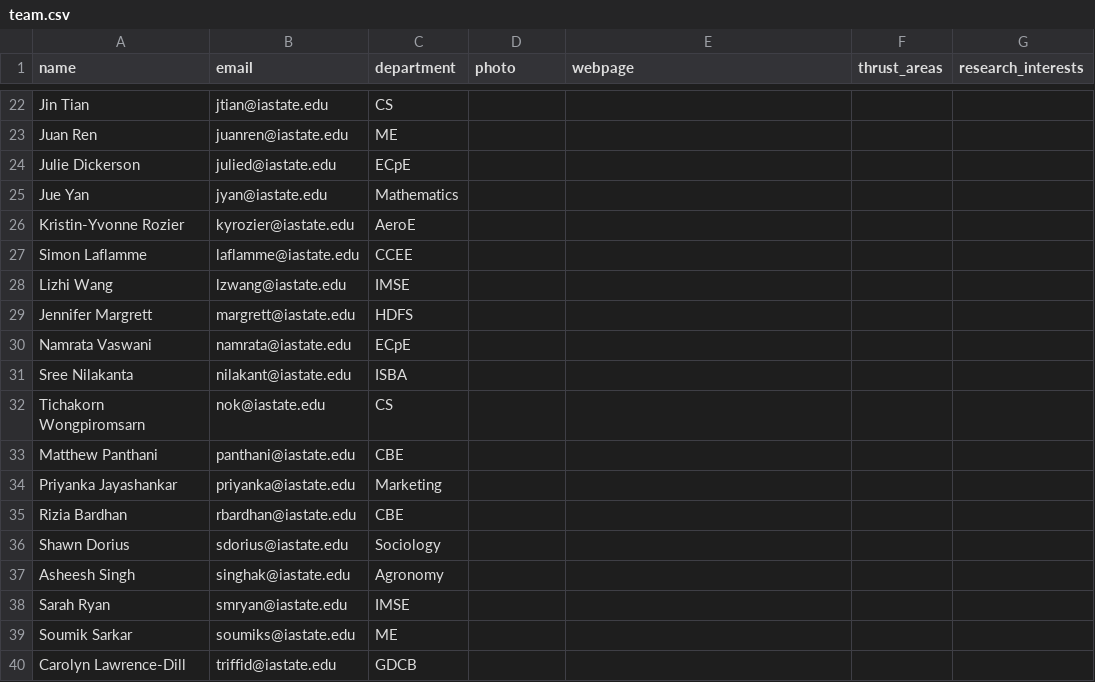
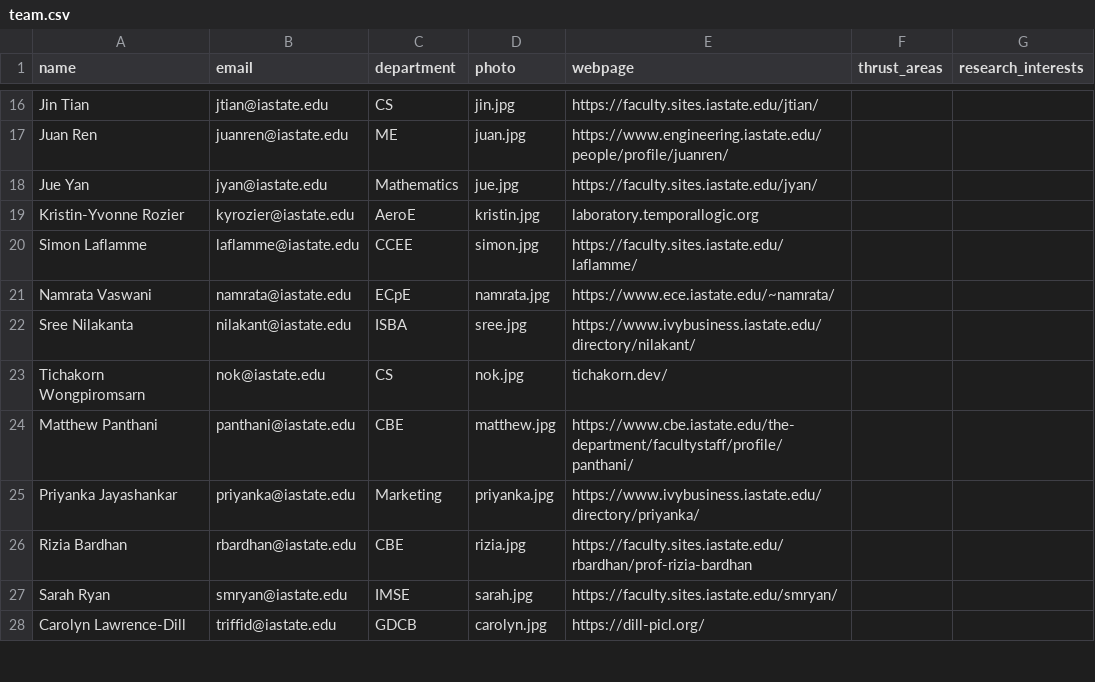
Before and after one commit to TranslationalAICenterISU/iastate_trac, a CSV file: _data/people/team.csv, drawn as a sheet; only a part is shown, gaps mark what is left out; removed rows and columns are numbered as before the commit, all else as after; the diff covers the shown part only; the diff names each change by its address in the sheet, - before the commit and + after, or states it on an @@ line.

```diff
--- a/_data/people/team.csv
+++ b/_data/people/team.csv
-D16 (photo): (empty)
+D16 (photo): jin.jpg
-E16 (webpage): (empty)
+E16 (webpage): https://faculty.sites.iastate.edu/jtian/
-D17 (photo): (empty)
+D17 (photo): juan.jpg
-E17 (webpage): (empty)
+E17 (webpage): https://www.engineering.iastate.edu/people/profile/juanren/
-row 24: Julie Dickerson | julied@iastate.edu | ECpE
-D18 (photo): (empty)
+D18 (photo): jue.jpg
-E18 (webpage): (empty)
+E18 (webpage): https://faculty.sites.iastate.edu/jyan/
-D19 (photo): (empty)
+D19 (photo): kristin.jpg
-E19 (webpage): (empty)
+E19 (webpage): laboratory.temporallogic.org
-D20 (photo): (empty)
+D20 (photo): simon.jpg
-E20 (webpage): (empty)
+E20 (webpage): https://faculty.sites.iastate.edu/laflamme/
-row 28: Lizhi Wang | lzwang@iastate.edu | IMSE
-row 29: Jennifer Margrett | margrett@iastate.edu | HDFS
-D21 (photo): (empty)
+D21 (photo): namrata.jpg
-E21 (webpage): (empty)
+E21 (webpage): https://www.ece.iastate.edu/~namrata/
-D22 (photo): (empty)
+D22 (photo): sree.jpg
-E22 (webpage): (empty)
+E22 (webpage): https://www.ivybusiness.iastate.edu/directory/nilakant/
-D23 (photo): (empty)
+D23 (photo): nok.jpg
-E23 (webpage): (empty)
+E23 (webpage): tichakorn.dev/
-D24 (photo): (empty)
+D24 (photo): matthew.jpg
-E24 (webpage): (empty)
+E24 (webpage): https://www.cbe.iastate.edu/the-department/facultystaff/profile/panthani/
-D25 (photo): (empty)
+D25 (photo): priyanka.jpg
-E25 (webpage): (empty)
+E25 (webpage): https://www.ivybusiness.iastate.edu/directory/priyanka/
-D26 (photo): (empty)
+D26 (photo): rizia.jpg
-E26 (webpage): (empty)
+E26 (webpage): https://faculty.sites.iastate.edu/rbardhan/prof-rizia-bardhan
-row 36: Shawn Dorius | sdorius@iastate.edu | Sociology
-row 37: Asheesh Singh | singhak@iastate.edu | Agronomy
-D27 (photo): (empty)
+D27 (photo): sarah.jpg
-E27 (webpage): (empty)
+E27 (webpage): https://faculty.sites.iastate.edu/smryan/
-row 39: Soumik Sarkar | soumiks@iastate.edu | ME
-D28 (photo): (empty)
+D28 (photo): carolyn.jpg
-E28 (webpage): (empty)
+E28 (webpage): https://dill-picl.org/
```
Also changed, not shown: 6 removed rows and 30 edited cells elsewhere in this file, _data/people/core_team.csv, 55 other files.
